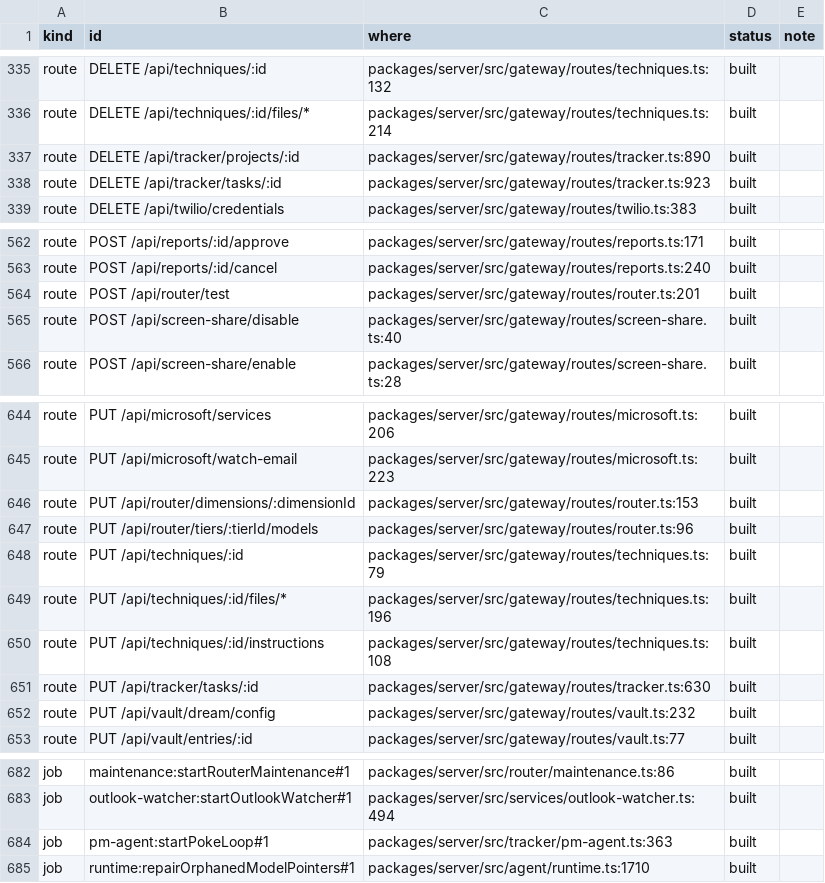
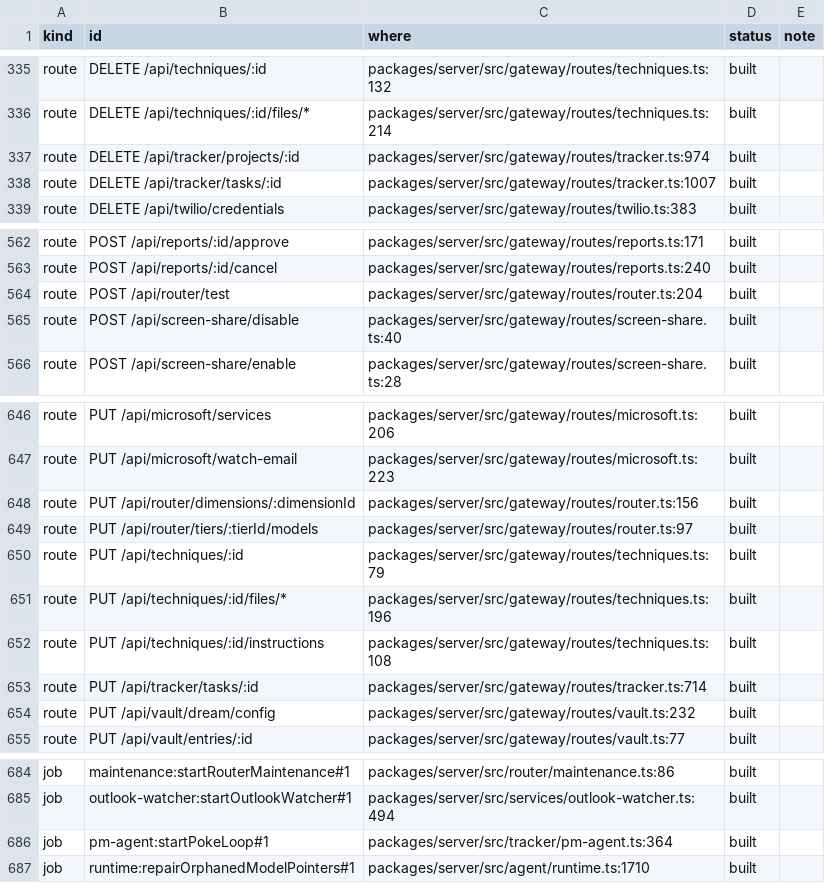
Before and after one commit to d-cornerpin/dojo, a CSV file: deploy/checks/capability-ledger.csv, drawn as a sheet; only a part is shown, gaps mark what is left out; the diff covers the shown part only.

```diff
--- a/deploy/checks/capability-ledger.csv
+++ b/deploy/checks/capability-ledger.csv
@@ -336,4 +336,4 @@ route,DELETE /api/techniques/:id,packages/server/src/gateway/routes/techniques.t
 route,DELETE /api/techniques/:id/files/*,packages/server/src/gateway/routes/techniques.ts:214,built,
-route,DELETE /api/tracker/projects/:id,packages/server/src/gateway/routes/tracker.ts:890,built,
-route,DELETE /api/tracker/tasks/:id,packages/server/src/gateway/routes/tracker.ts:923,built,
+route,DELETE /api/tracker/projects/:id,packages/server/src/gateway/routes/tracker.ts:974,built,
+route,DELETE /api/tracker/tasks/:id,packages/server/src/gateway/routes/tracker.ts:1007,built,
 route,DELETE /api/twilio/credentials,packages/server/src/gateway/routes/twilio.ts:383,built,
@@ -563,3 +563,3 @@ route,POST /api/reports/:id/approve,packages/server/src/gateway/routes/reports.t
 route,POST /api/reports/:id/cancel,packages/server/src/gateway/routes/reports.ts:240,built,
-route,POST /api/router/test,packages/server/src/gateway/routes/router.ts:201,built,
+route,POST /api/router/test,packages/server/src/gateway/routes/router.ts:204,built,
 route,POST /api/screen-share/disable,packages/server/src/gateway/routes/screen-share.ts:40,built,
@@ -645,4 +647,4 @@ route,PUT /api/microsoft/services,packages/server/src/gateway/routes/microsoft.t
 route,PUT /api/microsoft/watch-email,packages/server/src/gateway/routes/microsoft.ts:223,built,
-route,PUT /api/router/dimensions/:dimensionId,packages/server/src/gateway/routes/router.ts:153,built,
-route,PUT /api/router/tiers/:tierId/models,packages/server/src/gateway/routes/router.ts:96,built,
+route,PUT /api/router/dimensions/:dimensionId,packages/server/src/gateway/routes/router.ts:156,built,
+route,PUT /api/router/tiers/:tierId/models,packages/server/src/gateway/routes/router.ts:97,built,
 route,PUT /api/techniques/:id,packages/server/src/gateway/routes/techniques.ts:79,built,
@@ -650,3 +652,3 @@ route,PUT /api/techniques/:id/files/*,packages/server/src/gateway/routes/techniq
 route,PUT /api/techniques/:id/instructions,packages/server/src/gateway/routes/techniques.ts:108,built,
-route,PUT /api/tracker/tasks/:id,packages/server/src/gateway/routes/tracker.ts:630,built,
+route,PUT /api/tracker/tasks/:id,packages/server/src/gateway/routes/tracker.ts:714,built,
 route,PUT /api/vault/dream/config,packages/server/src/gateway/routes/vault.ts:232,built,
@@ -683,3 +685,3 @@ job,maintenance:startRouterMaintenance#1,packages/server/src/router/maintenance.
 job,outlook-watcher:startOutlookWatcher#1,packages/server/src/services/outlook-watcher.ts:494,built,
-job,pm-agent:startPokeLoop#1,packages/server/src/tracker/pm-agent.ts:363,built,
+job,pm-agent:startPokeLoop#1,packages/server/src/tracker/pm-agent.ts:364,built,
 job,runtime:repairOrphanedModelPointers#1,packages/server/src/agent/runtime.ts:1710,built,
```
Also changed, not shown: 2 added rows and 17 edited cells elsewhere in this file, 1 other file.
